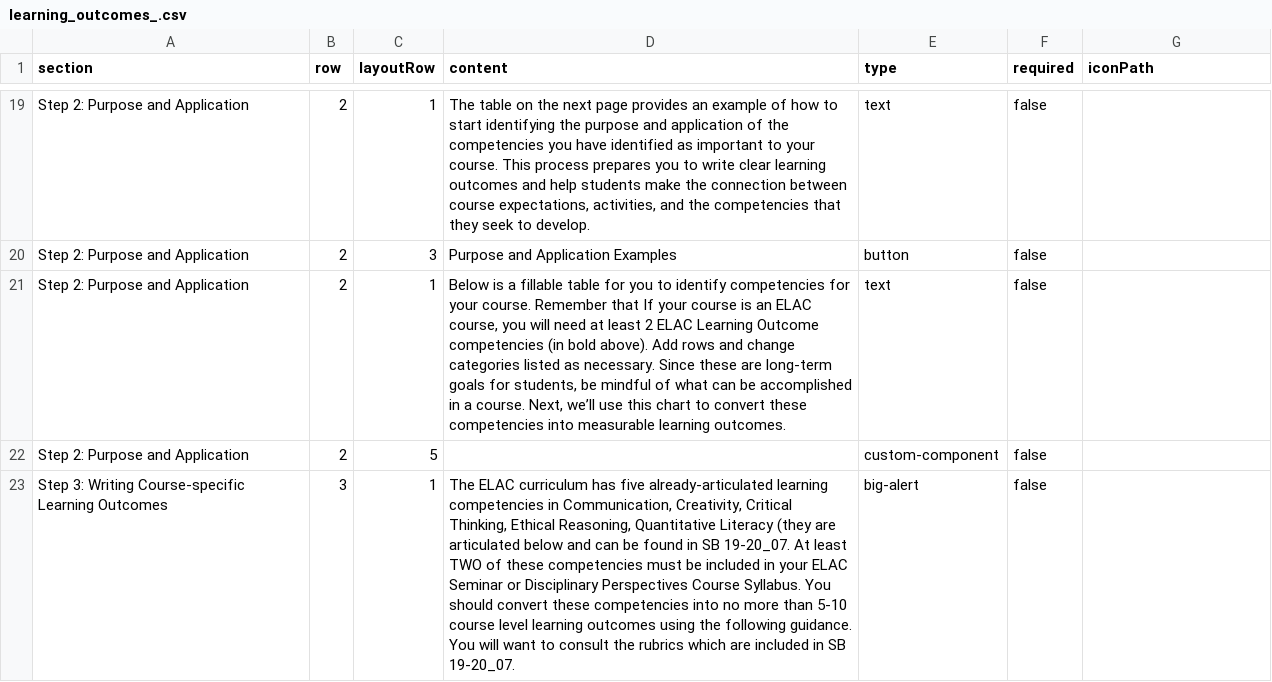
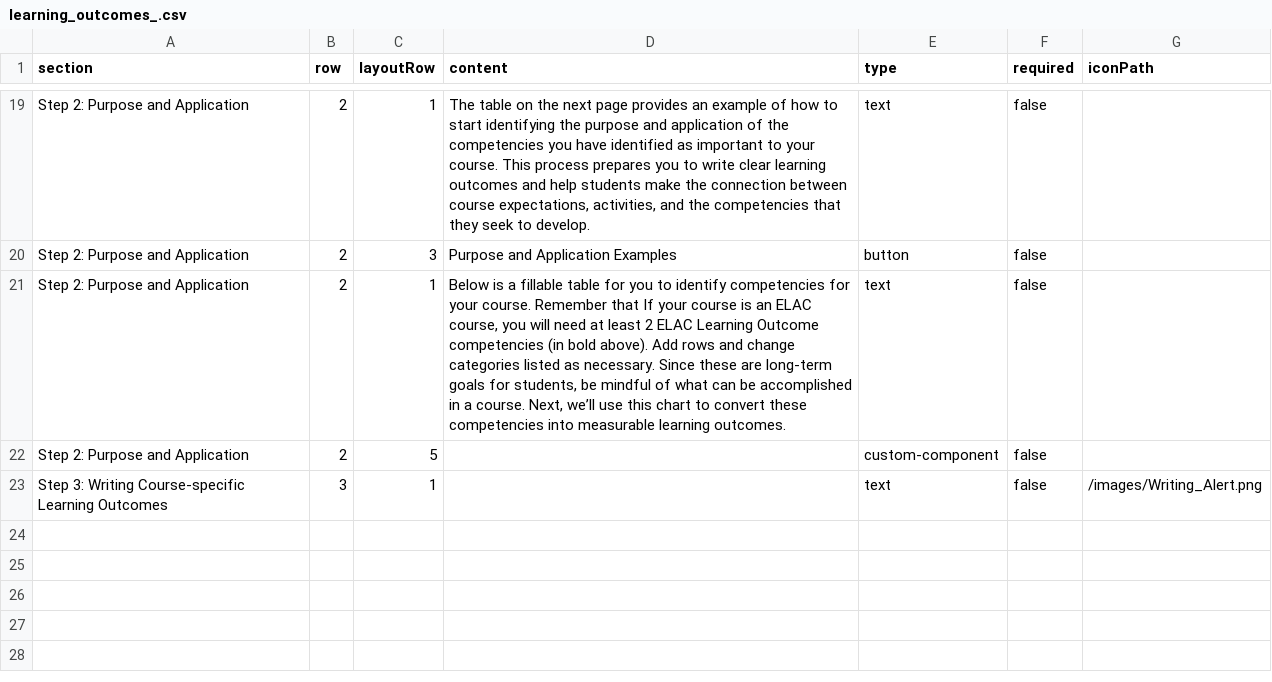
Before and after one commit to gdancik/CoursePlanningTool, a CSV file: frontend/public/data/learning_outcomes_.csv, drawn as a sheet; only a part is shown, gaps mark what is left out; the diff names each change by its address in the sheet, - before the commit and + after, or states it on an @@ line.

```diff
--- a/frontend/public/data/learning_outcomes_.csv
+++ b/frontend/public/data/learning_outcomes_.csv
-D23 (content): The ELAC curriculum has five already-articulated learning competencies in Communication, Creativity, Critical Thinking, Ethical Reasoning, Quantitative Literacy (they are articulated below and can be found in SB 19-20_07. At least TWO of these competencies must be included in your ELAC Seminar or Disciplinary Perspectives Course Syllabus. You should convert these competencies into no more than 5-10 course level learning outcomes using the following guidance. You will want to consult the rubrics which are included in SB 19-20_07.
+D23 (content): (empty)
-E23 (type): big-alert
+E23 (type): text
-G23 (iconPath): (empty)
+G23 (iconPath): /images/Writing_Alert.png
```
Also changed, not shown: 1 other file.
